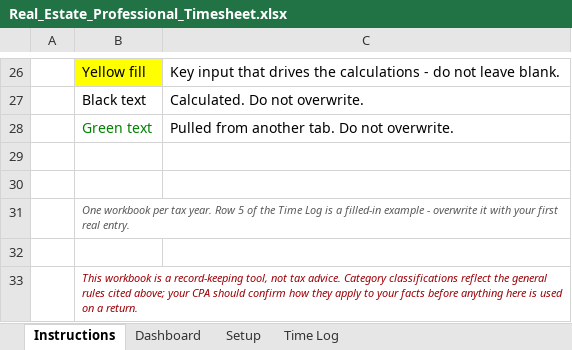
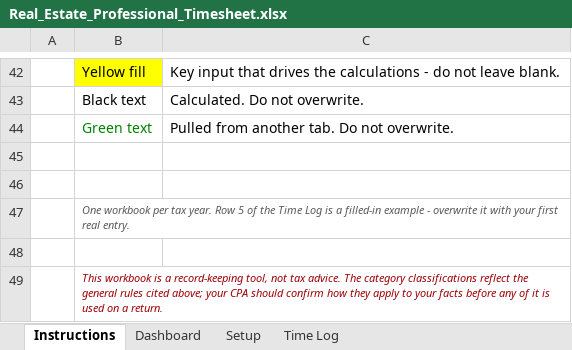
Before and after one commit to syeluru/hello-world, an Excel workbook: real-estate-timesheet/Real_Estate_Professional_Timesheet.xlsx, sheet Instructions, drawn as a sheet; only a part is shown, gaps mark what is left out; values as stored, in another font and other column widths than the file's, no borders; addresses are those after the commit; the diff covers the shown part only; the diff names each change by its address in the sheet, - before the commit and + after, or states it on an @@ line.

```diff
--- a/real-estate-timesheet/Real_Estate_Professional_Timesheet.xlsx (sheet Instructions)
+++ b/real-estate-timesheet/Real_Estate_Professional_Timesheet.xlsx (sheet Instructions)
-B49: …tax advice. Category classifications reflect the general rules cited above; your CPA should confirm how they apply to your facts before anything here is used…
+B49: …tax advice. The category classifications reflect the general rules cited above; your CPA should confirm how they apply to your facts before any of it is used…
```
Also changed, not shown: 22 added rows, 6 removed rows and 13 edited cells elsewhere in this sheet, sheet Dashboard, sheet Time Log, sheet Setup, 1 other file.
